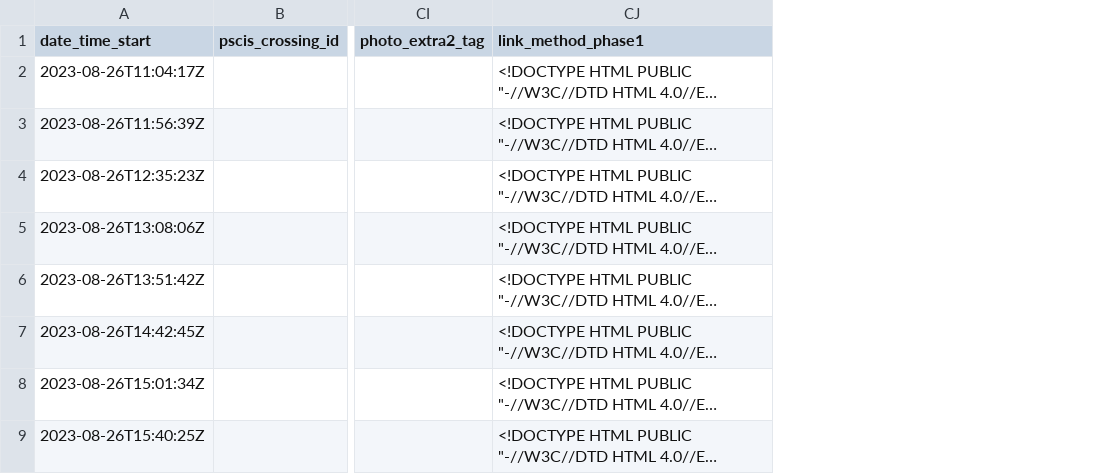
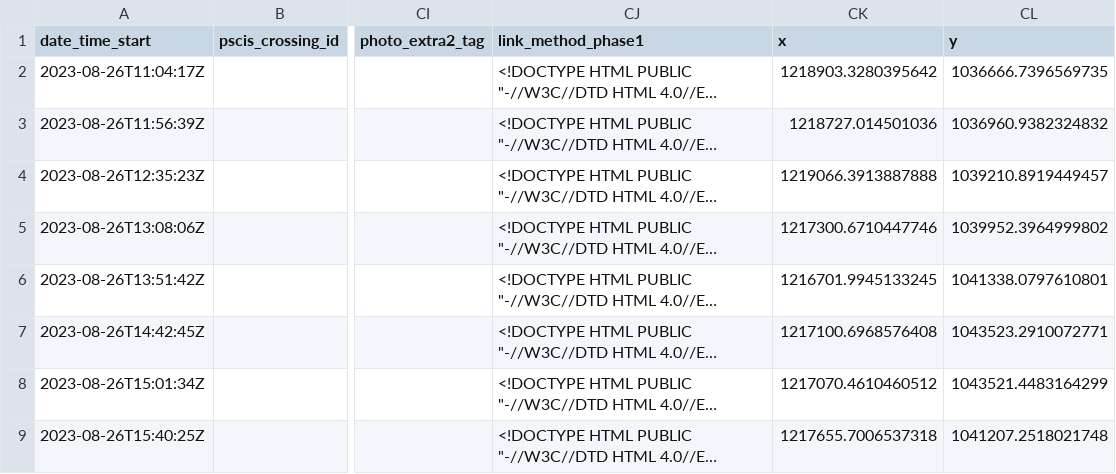
Before and after one commit to lucy-schick/fish_passage_peace_2023_reporting, a CSV file: data/dff/form_pscis_2023.csv, drawn as a sheet; only a part is shown, gaps mark what is left out; long unchanged cells end in …; the diff names each change by its address in the sheet, - before the commit and + after, or states it on an @@ line.

```diff
--- a/data/dff/form_pscis_2023.csv
+++ b/data/dff/form_pscis_2023.csv
+column CK (x), rows 2-9: 1218903.3280395642 | 1218727.014501036 | 1219066.3913887888 | 1217300.6710447746 | 1216701.9945133245 | 1217100.6968576408 | 1217070.4610460512 | 1217655.7006537318
+column CL (y), rows 2-9: 1036666.7396569735 | 1036960.9382324832 | 1039210.8919449457 | 1039952.3964999802 | 1041338.0797610801 | 1043523.2910072771 | 1043521.4483164299 | 1041207.2518021748
```
Also changed, not shown: 1 other file.
